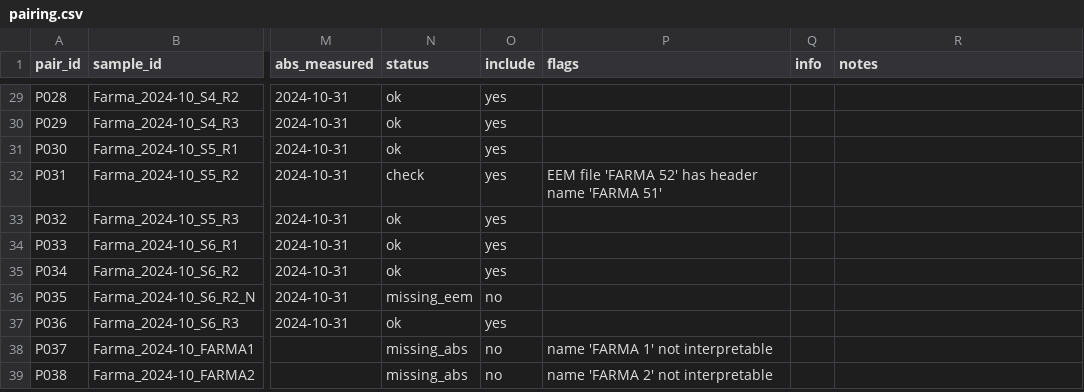
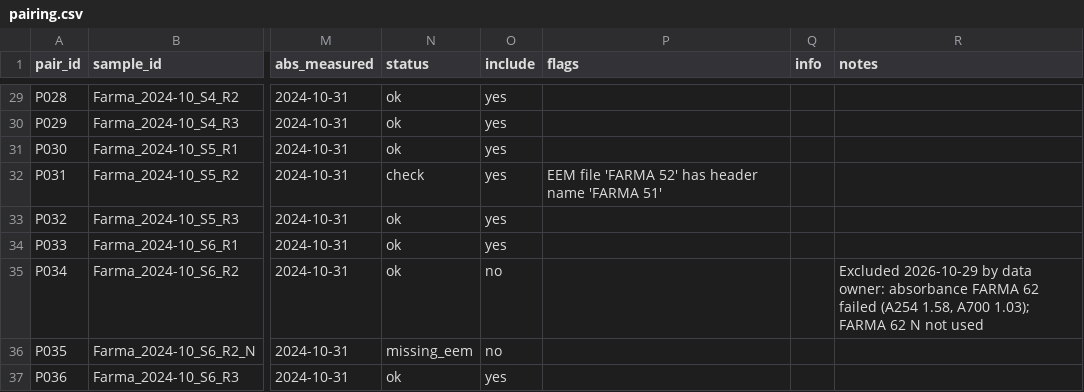
Before and after one commit to LowCostSensor/ombrone-fdom, a CSV file: config/pairing.csv, drawn as a sheet; only a part is shown, gaps mark what is left out; the shorter side is filled out with more unchanged rows; the diff names each change by its address in the sheet, - before the commit and + after, or states it on an @@ line.

Commit message:
Exclude FARMA 62 (Oct 2024): failed absorbance measurement

```diff
--- a/config/pairing.csv
+++ b/config/pairing.csv
-O35 (include): yes
+O35 (include): no
-R35 (notes): (empty)
+R35 (notes): Excluded 2026-10-29 by data owner: absorbance FARMA 62 failed (A254 1.58, A700 1.03); FARMA 62 N not used
```
